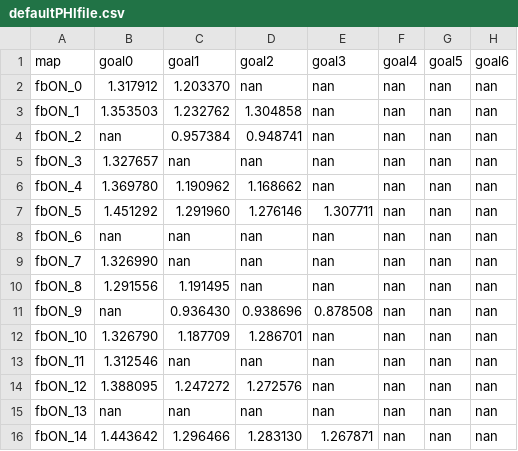
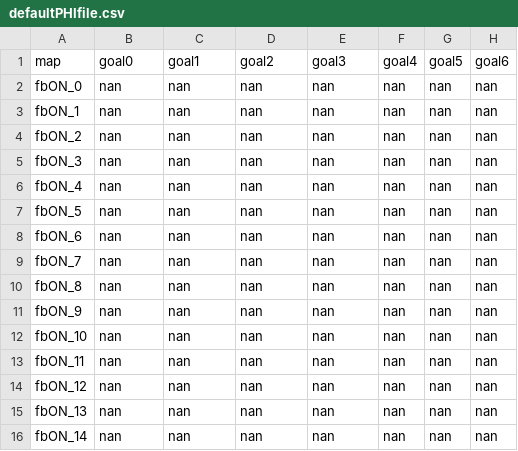
Before and after one commit to arockett/P3Brain, a CSV file: work/defaultPHIfile.csv, drawn as a sheet; only a part is shown; the diff covers the shown part only; the diff names each change by its address in the sheet, - before the commit and + after, or states it on an @@ line.

```diff
--- a/work/defaultPHIfile.csv
+++ b/work/defaultPHIfile.csv
-B2 (goal0): 1.317912
+B2 (goal0): nan
-C2 (goal1): 1.203370
+C2 (goal1): nan
-B3 (goal0): 1.353503
+B3 (goal0): nan
-C3 (goal1): 1.232762
+C3 (goal1): nan
-D3 (goal2): 1.304858
+D3 (goal2): nan
-C4 (goal1): 0.957384
+C4 (goal1): nan
-D4 (goal2): 0.948741
+D4 (goal2): nan
-B5 (goal0): 1.327657
+B5 (goal0): nan
-B6 (goal0): 1.369780
+B6 (goal0): nan
-C6 (goal1): 1.190962
+C6 (goal1): nan
-D6 (goal2): 1.168662
+D6 (goal2): nan
-B7 (goal0): 1.451292
+B7 (goal0): nan
-C7 (goal1): 1.291960
+C7 (goal1): nan
-D7 (goal2): 1.276146
+D7 (goal2): nan
-E7 (goal3): 1.307711
+E7 (goal3): nan
-B9 (goal0): 1.326990
+B9 (goal0): nan
-B10 (goal0): 1.291556
+B10 (goal0): nan
-C10 (goal1): 1.191495
+C10 (goal1): nan
-C11 (goal1): 0.936430
+C11 (goal1): nan
-D11 (goal2): 0.938696
+D11 (goal2): nan
-E11 (goal3): 0.878508
+E11 (goal3): nan
-B12 (goal0): 1.326790
+B12 (goal0): nan
-C12 (goal1): 1.187709
+C12 (goal1): nan
-D12 (goal2): 1.286701
+D12 (goal2): nan
-B13 (goal0): 1.312546
+B13 (goal0): nan
-B14 (goal0): 1.388095
+B14 (goal0): nan
-C14 (goal1): 1.247272
+C14 (goal1): nan
-D14 (goal2): 1.272576
+D14 (goal2): nan
-B16 (goal0): 1.443642
+B16 (goal0): nan
-C16 (goal1): 1.296466
+C16 (goal1): nan
-D16 (goal2): 1.283130
+D16 (goal2): nan
-E16 (goal3): 1.267871
+E16 (goal3): nan
```
Also changed, not shown: 2 added rows, 2 removed rows and 9 edited cells elsewhere in this file, work/defaultGEN.csv, 15 other files.
